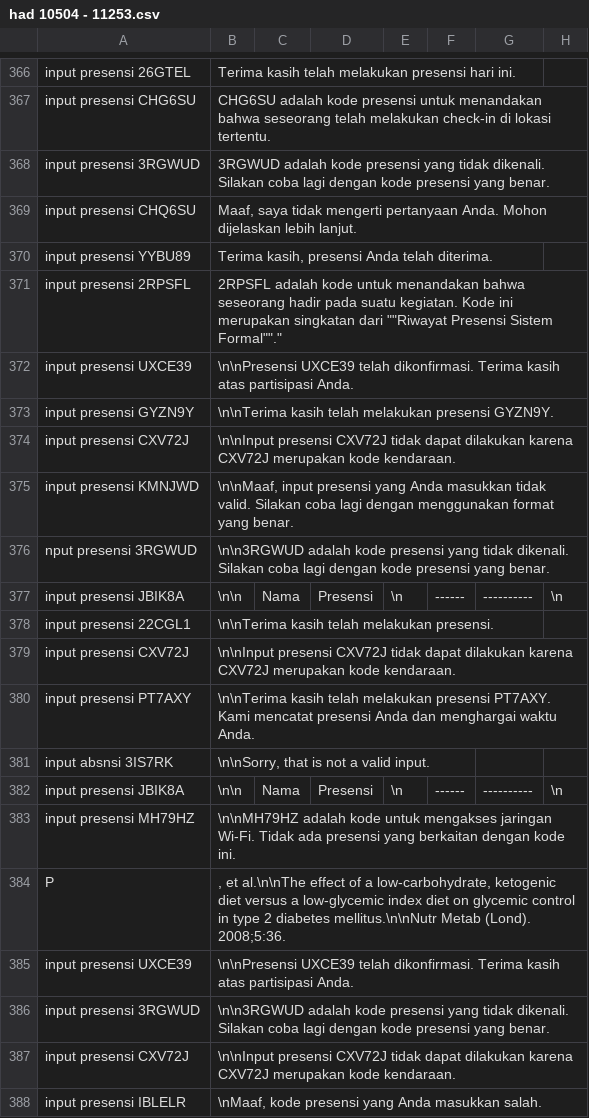
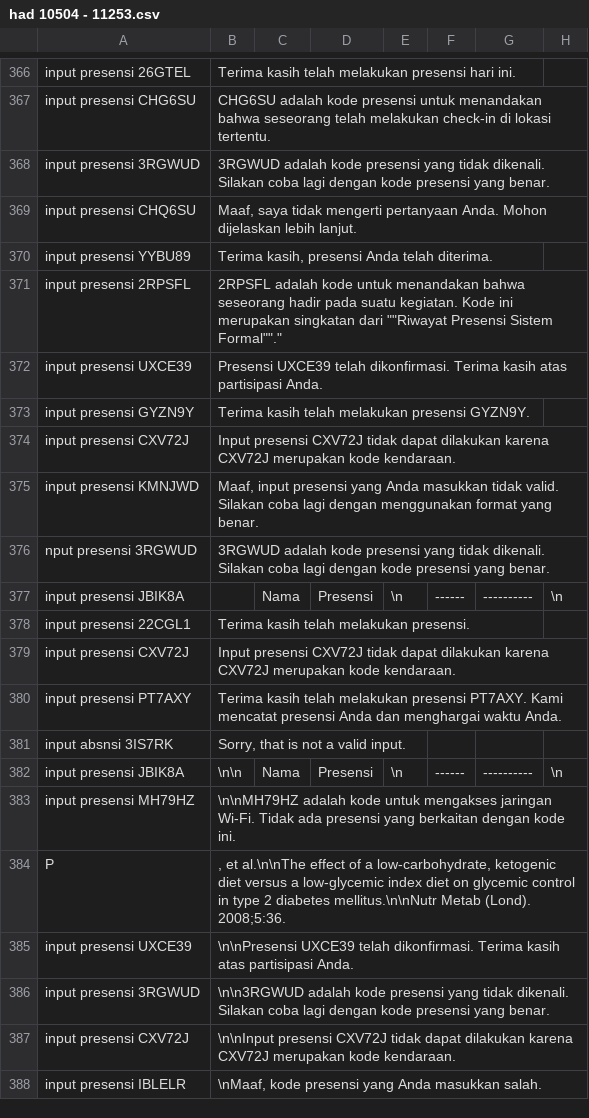
Before and after one commit to allrole-ai/dataset, a CSV file: had 10504 - 11253.csv, drawn as a sheet; only a part is shown, gaps mark what is left out; the diff names each change by its address in the sheet, - before the commit and + after, or states it on an @@ line.

Commit message:
commit 3

```diff
--- a/had 10504 - 11253.csv
+++ b/had 10504 - 11253.csv
-B372: \n\nPresensi UXCE39 telah…
+B372: Presensi UXCE39 telah…
-B373: \n\nTerima kasih telah…
+B373: Terima kasih telah…
-B374: \n\nInput presensi CXV72J…
+B374: Input presensi CXV72J…
-B375: \n\nMaaf, input presensi…
+B375: Maaf, input presensi…
-B376: \n\n3RGWUD adalah kode…
+B376: 3RGWUD adalah kode…
-B377: \n\n
+B377: (empty)
-B378: \n\nTerima kasih telah melakukan presensi.
+B378: Terima kasih telah melakukan presensi.
-B379: \n\nInput presensi CXV72J…
+B379: Input presensi CXV72J…
-B380: \n\nTerima kasih telah…
+B380: Terima kasih telah…
-B381: \n\nSorry, that is not a valid input.
+B381: Sorry, that is not a valid input.
```
